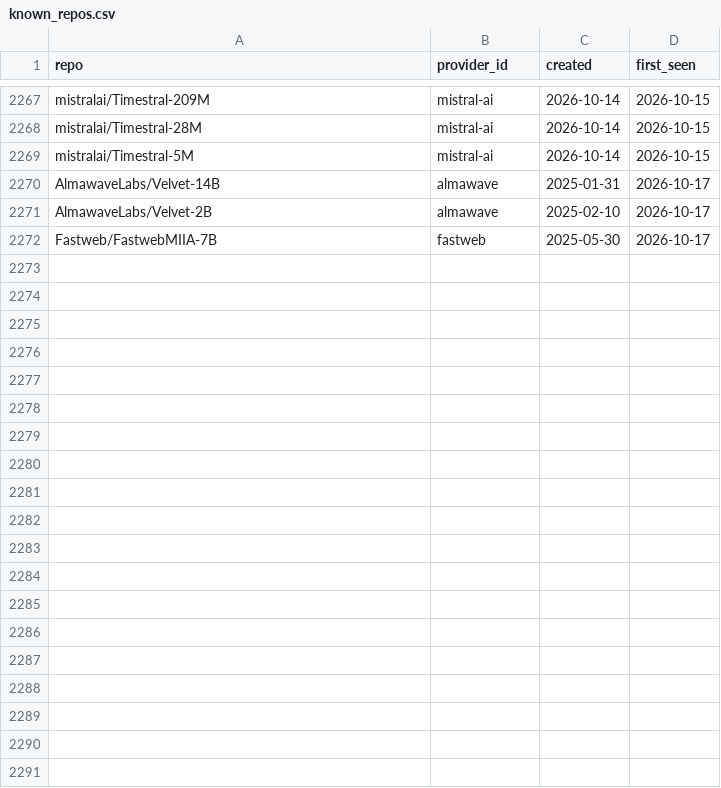
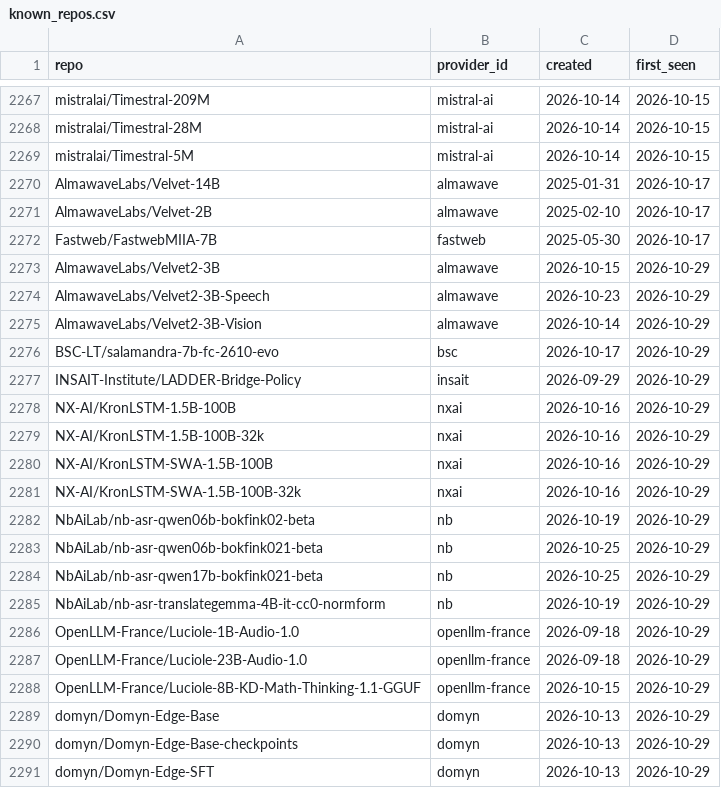
Before and after one commit to here-be-dragons-ai/sovereign-models, a CSV file: data/known_repos.csv, drawn as a sheet; only a part is shown, gaps mark what is left out; the diff covers the shown part only; the diff names each change by its address in the sheet, - before the commit and + after, or states it on an @@ line.

```diff
--- a/data/known_repos.csv
+++ b/data/known_repos.csv
+row 2273: AlmawaveLabs/Velvet2-3B | almawave | 2026-10-15 | 2026-10-29
+row 2274: AlmawaveLabs/Velvet2-3B-Speech | almawave | 2026-10-23 | 2026-10-29
+row 2275: AlmawaveLabs/Velvet2-3B-Vision | almawave | 2026-10-14 | 2026-10-29
+row 2276: BSC-LT/salamandra-7b-fc-2610-evo | bsc | 2026-10-17 | 2026-10-29
+row 2277: INSAIT-Institute/LADDER-Bridge-Policy | insait | 2026-09-29 | 2026-10-29
+row 2278: NX-AI/KronLSTM-1.5B-100B | nxai | 2026-10-16 | 2026-10-29
+row 2279: NX-AI/KronLSTM-1.5B-100B-32k | nxai | 2026-10-16 | 2026-10-29
+row 2280: NX-AI/KronLSTM-SWA-1.5B-100B | nxai | 2026-10-16 | 2026-10-29
+row 2281: NX-AI/KronLSTM-SWA-1.5B-100B-32k | nxai | 2026-10-16 | 2026-10-29
+row 2282: NbAiLab/nb-asr-qwen06b-bokfink02-beta | nb | 2026-10-19 | 2026-10-29
+row 2283: NbAiLab/nb-asr-qwen06b-bokfink021-beta | nb | 2026-10-25 | 2026-10-29
+row 2284: NbAiLab/nb-asr-qwen17b-bokfink021-beta | nb | 2026-10-25 | 2026-10-29
+row 2285: NbAiLab/nb-asr-translategemma-4B-it-cc0-normform | nb | 2026-10-19 | 2026-10-29
+row 2286: OpenLLM-France/Luciole-1B-Audio-1.0 | openllm-france | 2026-09-18 | 2026-10-29
+row 2287: OpenLLM-France/Luciole-23B-Audio-1.0 | openllm-france | 2026-09-18 | 2026-10-29
+row 2288: OpenLLM-France/Luciole-8B-KD-Math-Thinking-1.1-GGUF | openllm-france | 2026-10-15 | 2026-10-29
+row 2289: domyn/Domyn-Edge-Base | domyn | 2026-10-13 | 2026-10-29
+row 2290: domyn/Domyn-Edge-Base-checkpoints | domyn | 2026-10-13 | 2026-10-29
+row 2291: domyn/Domyn-Edge-SFT | domyn | 2026-10-13 | 2026-10-29
```
Also changed, not shown: 26 added rows elsewhere in this file, data/changes.csv, data/families.csv, 47 other files.
